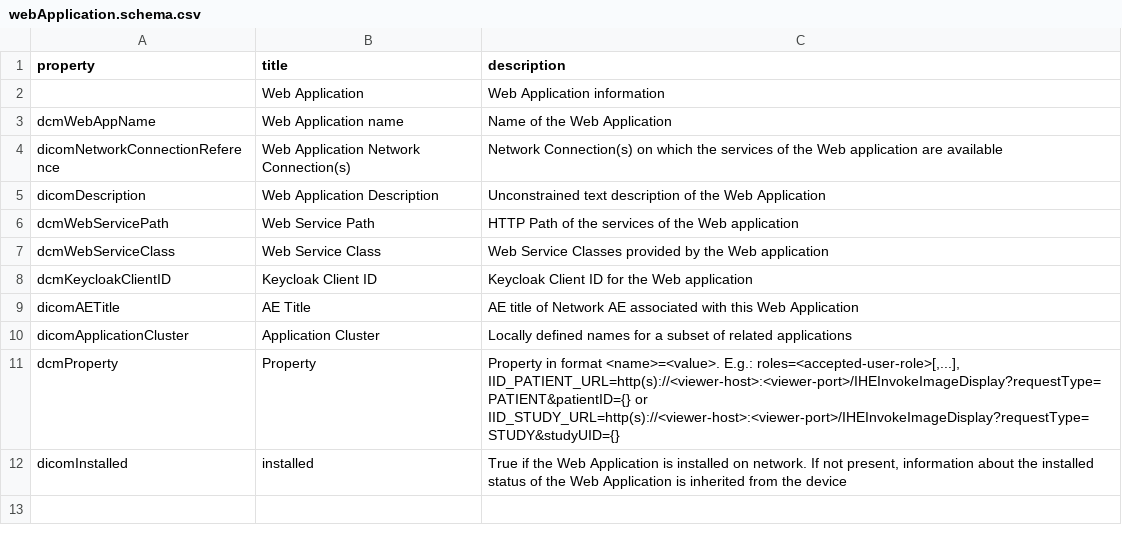
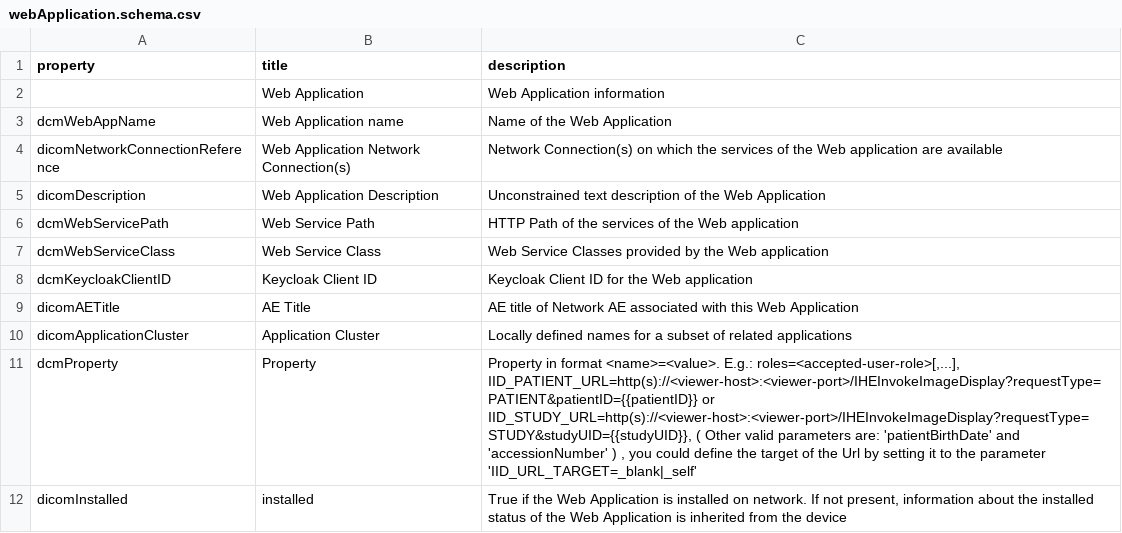
Before and after one commit to dcm4che/dcm4chee-arc-lang, a CSV file: src/csv/webApplication.schema.csv, drawn as a sheet.

```diff
--- a/src/csv/webApplication.schema.csv
+++ b/src/csv/webApplication.schema.csv
@@ -10,3 +10,3 @@
 "dicomApplicationCluster","Application Cluster","Locally defined names for a subset of related applications"
-"dcmProperty","Property","Property in format <name>=<value>. E.g.: roles=<accepted-user-role>[,...], IID_PATIENT_URL=http(s)://<viewer-host>:<viewer-port>/IHEInvokeImageDisplay?requestType=PATIENT&patientID={} or IID_STUDY_URL=http(s)://<viewer-host>:<viewer-port>/IHEInvokeImageDisplay?requestType=STUDY&studyUID={}"
+"dcmProperty","Property","Property in format <name>=<value>. E.g.: roles=<accepted-user-role>[,...], IID_PATIENT_URL=http(s)://<viewer-host>:<viewer-port>/IHEInvokeImageDisplay?requestType=PATIENT&patientID={{patientID}} or IID_STUDY_URL=http(s)://<viewer-host>:<viewer-port>/IHEInvokeImageDisplay?requestType=STUDY&studyUID={{studyUID}}, ( Other valid parameters are: 'patientBirthDate' and 'accessionNumber' ) , you could define the target of the Url by setting it to the parameter 'IID_URL_TARGET=_blank|_self'"
 "dicomInstalled","installed","True if the Web Application is installed on network. If not present, information about the installed status of the Web Application is inherited from the device"
```
Also changed, not shown: src/csv/storage.schema.csv, 1 other file.
